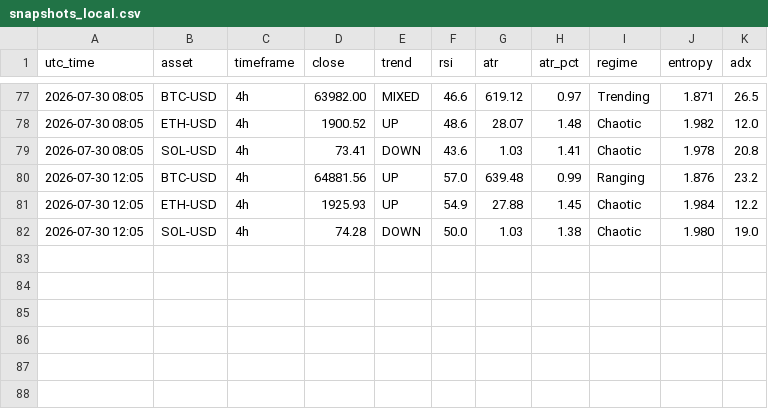
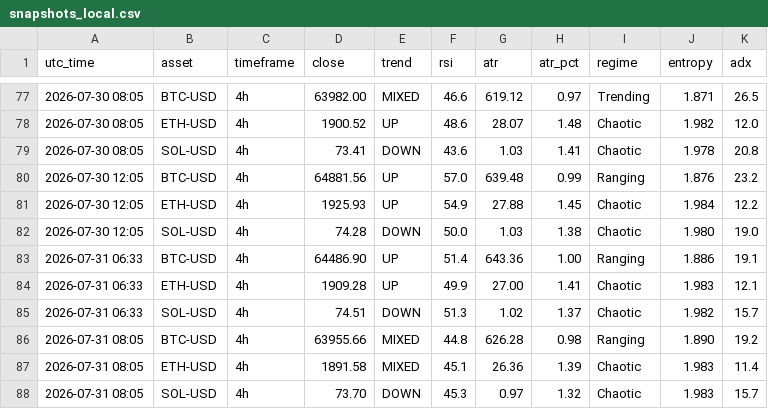
Before and after one commit to zargul123/zar-x, a CSV file: journal/snapshots_local.csv, drawn as a sheet; only a part is shown, gaps mark what is left out; the diff names each change by its address in the sheet, - before the commit and + after, or states it on an @@ line.

Commit message:
journal: 6 local snapshot rows the laptop task appended before this session arrived (not this session's work)

```diff
--- a/journal/snapshots_local.csv
+++ b/journal/snapshots_local.csv
+row 83: 2026-07-31 06:33 | BTC-USD | 4h | 64486.90 | UP | 51.4 | 643.36 | 1.00 | Ranging | 1.886 | 19.1
+row 84: 2026-07-31 06:33 | ETH-USD | 4h | 1909.28 | UP | 49.9 | 27.00 | 1.41 | Chaotic | 1.983 | 12.1
+row 85: 2026-07-31 06:33 | SOL-USD | 4h | 74.51 | DOWN | 51.3 | 1.02 | 1.37 | Chaotic | 1.982 | 15.7
+row 86: 2026-07-31 08:05 | BTC-USD | 4h | 63955.66 | MIXED | 44.8 | 626.28 | 0.98 | Ranging | 1.890 | 19.2
+row 87: 2026-07-31 08:05 | ETH-USD | 4h | 1891.58 | MIXED | 45.1 | 26.36 | 1.39 | Chaotic | 1.983 | 11.4
+row 88: 2026-07-31 08:05 | SOL-USD | 4h | 73.70 | DOWN | 45.3 | 0.97 | 1.32 | Chaotic | 1.983 | 15.7
```
